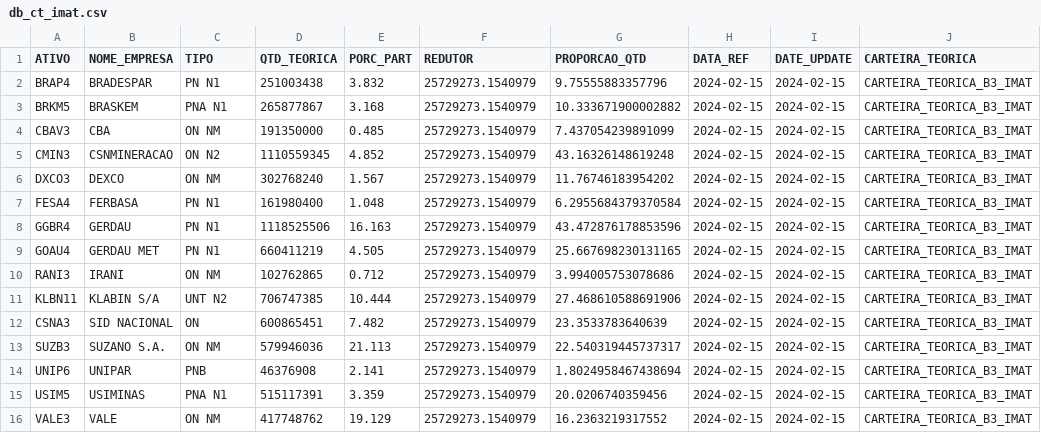
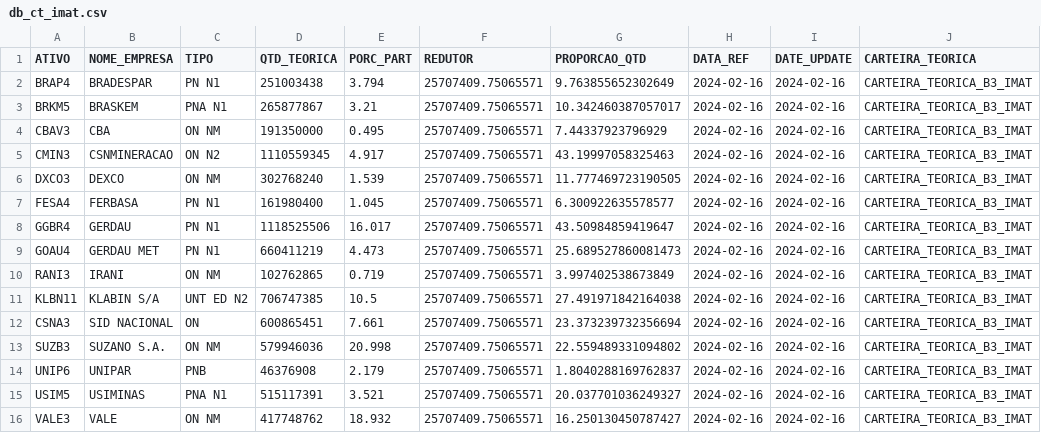
Before and after one commit to jnyjhow/portfolio_ds_mf, a CSV file: result/db_ct_imat.csv, drawn as a sheet.

```diff
--- a/result/db_ct_imat.csv
+++ b/result/db_ct_imat.csv
@@ -1,16 +1,16 @@
 ATIVO,NOME_EMPRESA,TIPO,QTD_TEORICA,PORC_PART,REDUTOR,PROPORCAO_QTD,DATA_REF,DATE_UPDATE,CARTEIRA_TEORICA
-BRAP4,BRADESPAR,PN      N1,251003438,3.832,25729273.1540979,9.75555883357796,2024-02-15,2024-02-15,CARTEIRA_TEORICA_B3_IMAT
-BRKM5,BRASKEM,PNA     N1,265877867,3.168,25729273.1540979,10.333671900002882,2024-02-15,2024-02-15,CARTEIRA_TEORICA_B3_IMAT
-CBAV3,CBA,ON      NM,191350000,0.485,25729273.1540979,7.437054239891099,2024-02-15,2024-02-15,CARTEIRA_TEORICA_B3_IMAT
-CMIN3,CSNMINERACAO,ON      N2,1110559345,4.852,25729273.1540979,43.16326148619248,2024-02-15,2024-02-15,CARTEIRA_TEORICA_B3_IMAT
-DXCO3,DEXCO,ON      NM,302768240,1.567,25729273.1540979,11.76746183954202,2024-02-15,2024-02-15,CARTEIRA_TEORICA_B3_IMAT
-FESA4,FERBASA,PN      N1,161980400,1.048,25729273.1540979,6.2955684379370584,2024-02-15,2024-02-15,CARTEIRA_TEORICA_B3_IMAT
-GGBR4,GERDAU,PN      N1,1118525506,16.163,25729273.1540979,43.472876178853596,2024-02-15,2024-02-15,CARTEIRA_TEORICA_B3_IMAT
-GOAU4,GERDAU MET,PN      N1,660411219,4.505,25729273.1540979,25.667698230131165,2024-02-15,2024-02-15,CARTEIRA_TEORICA_B3_IMAT
-RANI3,IRANI,ON      NM,102762865,0.712,25729273.1540979,3.994005753078686,2024-02-15,2024-02-15,CARTEIRA_TEORICA_B3_IMAT
-KLBN11,KLABIN S/A,UNT     N2,706747385,10.444,25729273.1540979,27.468610588691906,2024-02-15,2024-02-15,CARTEIRA_TEORICA_B3_IMAT
-CSNA3,SID NACIONAL,ON,600865451,7.482,25729273.1540979,23.3533783640639,2024-02-15,2024-02-15,CARTEIRA_TEORICA_B3_IMAT
-SUZB3,SUZANO S.A.,ON      NM,579946036,21.113,25729273.1540979,22.540319445737317,2024-02-15,2024-02-15,CARTEIRA_TEORICA_B3_IMAT
-UNIP6,UNIPAR,PNB,46376908,2.141,25729273.1540979,1.8024958467438694,2024-02-15,2024-02-15,CARTEIRA_TEORICA_B3_IMAT
-USIM5,USIMINAS,PNA     N1,515117391,3.359,25729273.1540979,20.0206740359456,2024-02-15,2024-02-15,CARTEIRA_TEORICA_B3_IMAT
-VALE3,VALE,ON      NM,417748762,19.129,25729273.1540979,16.2363219317552,2024-02-15,2024-02-15,CARTEIRA_TEORICA_B3_IMAT
+BRAP4,BRADESPAR,PN      N1,251003438,3.794,25707409.75065571,9.763855652302649,2024-02-16,2024-02-16,CARTEIRA_TEORICA_B3_IMAT
+BRKM5,BRASKEM,PNA     N1,265877867,3.21,25707409.75065571,10.342460387057017,2024-02-16,2024-02-16,CARTEIRA_TEORICA_B3_IMAT
+CBAV3,CBA,ON      NM,191350000,0.495,25707409.75065571,7.44337923796929,2024-02-16,2024-02-16,CARTEIRA_TEORICA_B3_IMAT
+CMIN3,CSNMINERACAO,ON      N2,1110559345,4.917,25707409.75065571,43.19997058325463,2024-02-16,2024-02-16,CARTEIRA_TEORICA_B3_IMAT
+DXCO3,DEXCO,ON      NM,302768240,1.539,25707409.75065571,11.777469723190505,2024-02-16,2024-02-16,CARTEIRA_TEORICA_B3_IMAT
+FESA4,FERBASA,PN      N1,161980400,1.045,25707409.75065571,6.300922635578577,2024-02-16,2024-02-16,CARTEIRA_TEORICA_B3_IMAT
+GGBR4,GERDAU,PN      N1,1118525506,16.017,25707409.75065571,43.50984859419647,2024-02-16,2024-02-16,CARTEIRA_TEORICA_B3_IMAT
+GOAU4,GERDAU MET,PN      N1,660411219,4.473,25707409.75065571,25.689527860081473,2024-02-16,2024-02-16,CARTEIRA_TEORICA_B3_IMAT
+RANI3,IRANI,ON      NM,102762865,0.719,25707409.75065571,3.997402538673849,2024-02-16,2024-02-16,CARTEIRA_TEORICA_B3_IMAT
+KLBN11,KLABIN S/A,UNT ED  N2,706747385,10.5,25707409.75065571,27.491971842164038,2024-02-16,2024-02-16,CARTEIRA_TEORICA_B3_IMAT
+CSNA3,SID NACIONAL,ON,600865451,7.661,25707409.75065571,23.373239732356694,2024-02-16,2024-02-16,CARTEIRA_TEORICA_B3_IMAT
+SUZB3,SUZANO S.A.,ON      NM,579946036,20.998,25707409.75065571,22.559489331094802,2024-02-16,2024-02-16,CARTEIRA_TEORICA_B3_IMAT
+UNIP6,UNIPAR,PNB,46376908,2.179,25707409.75065571,1.8040288169762837,2024-02-16,2024-02-16,CARTEIRA_TEORICA_B3_IMAT
+USIM5,USIMINAS,PNA     N1,515117391,3.521,25707409.75065571,20.037701036249327,2024-02-16,2024-02-16,CARTEIRA_TEORICA_B3_IMAT
+VALE3,VALE,ON      NM,417748762,18.932,25707409.75065571,16.250130450787427,2024-02-16,2024-02-16,CARTEIRA_TEORICA_B3_IMAT
```
Also changed, not shown: result/db_ct_bdrx.csv, result/db_ct_bdrx_mod_setor.csv, 29 other files.
